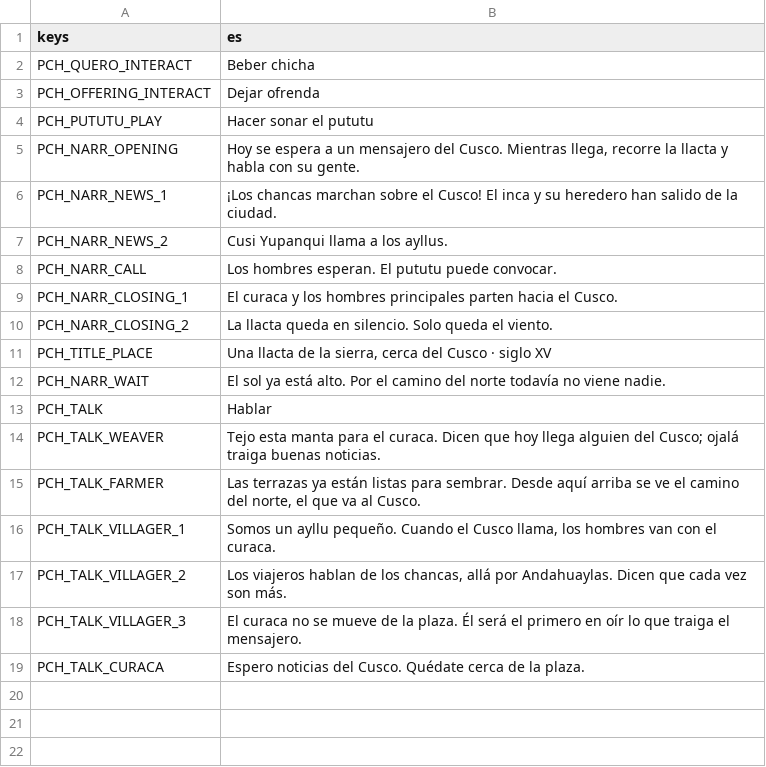
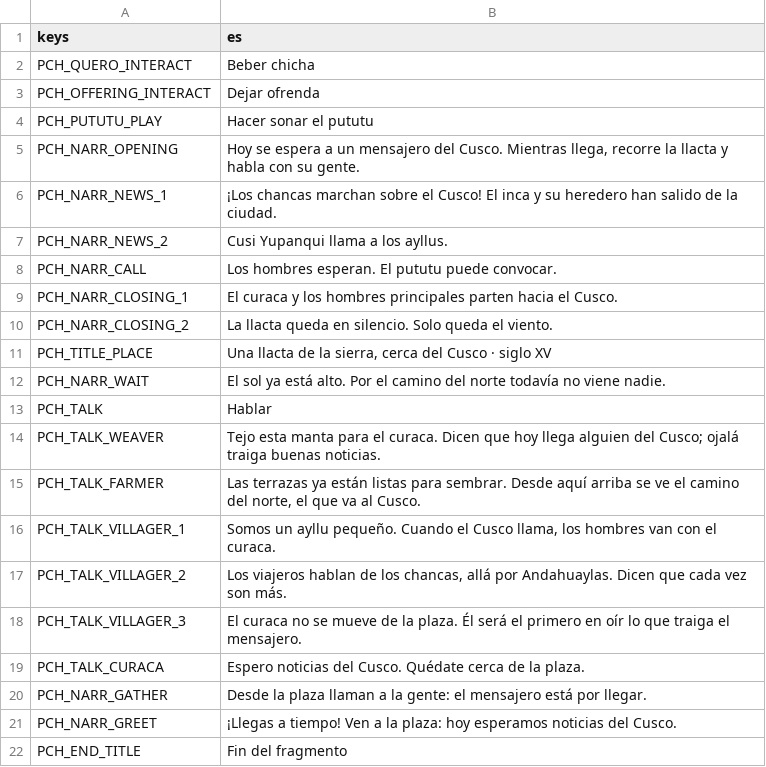
Before and after one commit to joseamaya/memorias-del-peru, a CSV file: campaigns/01_pachacutec/localization/pachacutec_texts.csv, drawn as a sheet.

```diff
--- a/campaigns/01_pachacutec/localization/pachacutec_texts.csv
+++ b/campaigns/01_pachacutec/localization/pachacutec_texts.csv
@@ -19 +19,4 @@ PCH_TALK_VILLAGER_3,"El curaca no se mueve de la plaza. Él será el primero en
 PCH_TALK_CURACA,"Espero noticias del Cusco. Quédate cerca de la plaza."
+PCH_NARR_GATHER,"Desde la plaza llaman a la gente: el mensajero está por llegar."
+PCH_NARR_GREET,"¡Llegas a tiempo! Ven a la plaza: hoy esperamos noticias del Cusco."
+PCH_END_TITLE,Fin del fragmento
```
Also changed, not shown: 37 other files.
